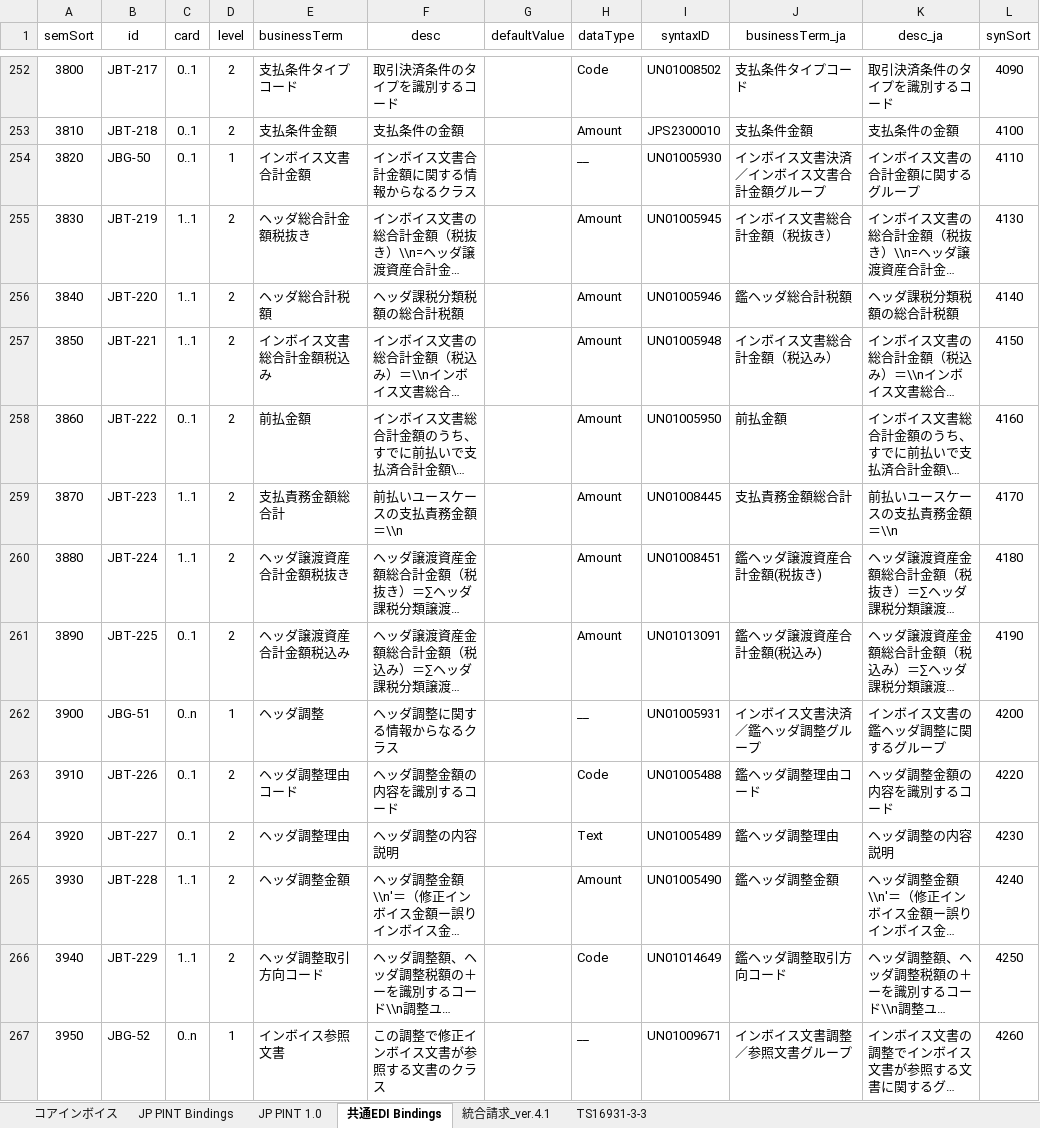
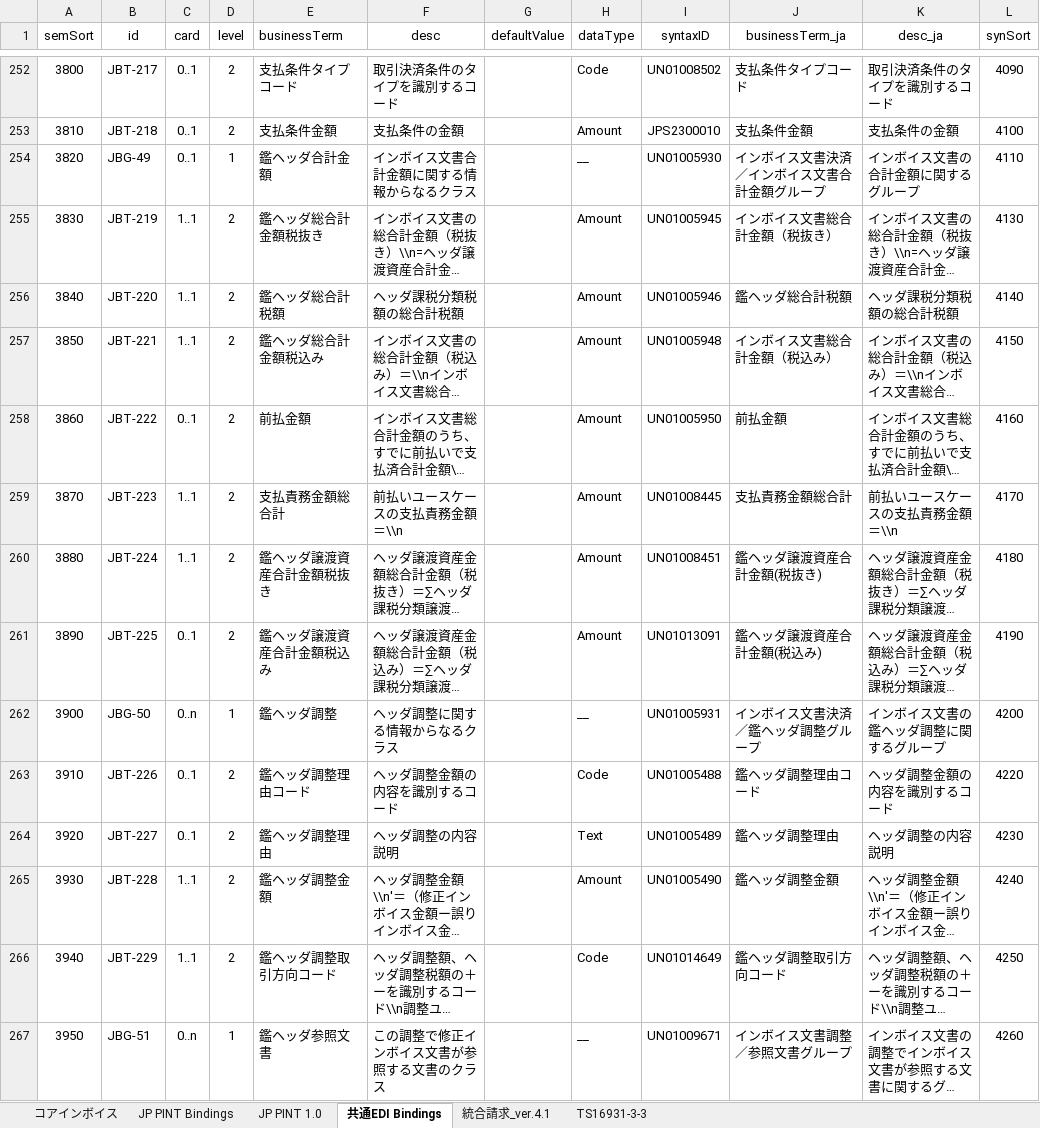
Before and after one commit to pontsoleil/Japan_core, an Excel workbook: data/base/230310コアインボイス.xlsx, sheet 共通EDI Bindings, drawn as a sheet; only a part is shown, gaps mark what is left out; long unchanged cells end in …; values as stored, in another font and other column widths than the file's, no borders; conditional formats not drawn; the diff covers the shown part only; the diff names each change by its address in the sheet, - before the commit and + after, or states it on an @@ line.

```diff
--- a/data/base/230310コアインボイス.xlsx (sheet 共通EDI Bindings)
+++ b/data/base/230310コアインボイス.xlsx (sheet 共通EDI Bindings)
-B254 (id): JBG-50
+B254 (id): JBG-49
-E254 (businessTerm): インボイス文書合計金額
+E254 (businessTerm): 鑑ヘッダ合計金額
-E255 (businessTerm): ヘッダ総合計金額税抜き
+E255 (businessTerm): 鑑ヘッダ総合計金額税抜き
-E256 (businessTerm): ヘッダ総合計税額
+E256 (businessTerm): 鑑ヘッダ総合計税額
-E257 (businessTerm): インボイス文書総合計金額税込み
+E257 (businessTerm): 鑑ヘッダ総合計金額税込み
-E260 (businessTerm): ヘッダ譲渡資産合計金額税抜き
+E260 (businessTerm): 鑑ヘッダ譲渡資産合計金額税抜き
-E261 (businessTerm): ヘッダ譲渡資産合計金額税込み
+E261 (businessTerm): 鑑ヘッダ譲渡資産合計金額税込み
-B262 (id): JBG-51
+B262 (id): JBG-50
-E262 (businessTerm): ヘッダ調整
+E262 (businessTerm): 鑑ヘッダ調整
-E263 (businessTerm): ヘッダ調整理由コード
+E263 (businessTerm): 鑑ヘッダ調整理由コード
-E264 (businessTerm): ヘッダ調整理由
+E264 (businessTerm): 鑑ヘッダ調整理由
-E265 (businessTerm): ヘッダ調整金額
+E265 (businessTerm): 鑑ヘッダ調整金額
-E266 (businessTerm): ヘッダ調整取引方向コード
+E266 (businessTerm): 鑑ヘッダ調整取引方向コード
-B267 (id): JBG-52
+B267 (id): JBG-51
-E267 (businessTerm): インボイス参照文書
+E267 (businessTerm): 鑑ヘッダ参照文書
```
Also changed, not shown: 1 added row, 1 removed row and 236 edited cells elsewhere in this sheet, sheet コアインボイス, sheet JP PINT Bindings, sheet JP PINT 1.0, data/base/共通ED標準仕様書付表４識別コード定義表ver.4.1_r1_20230201.xlsx, 11 other files.
